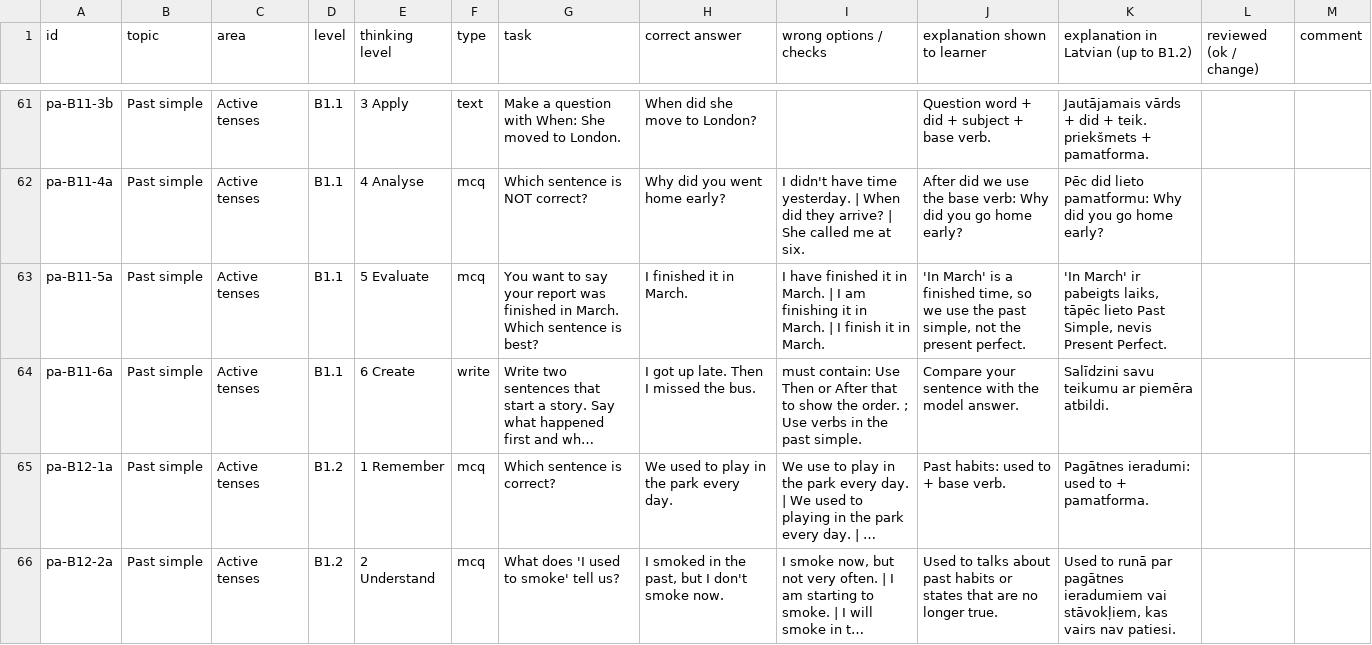
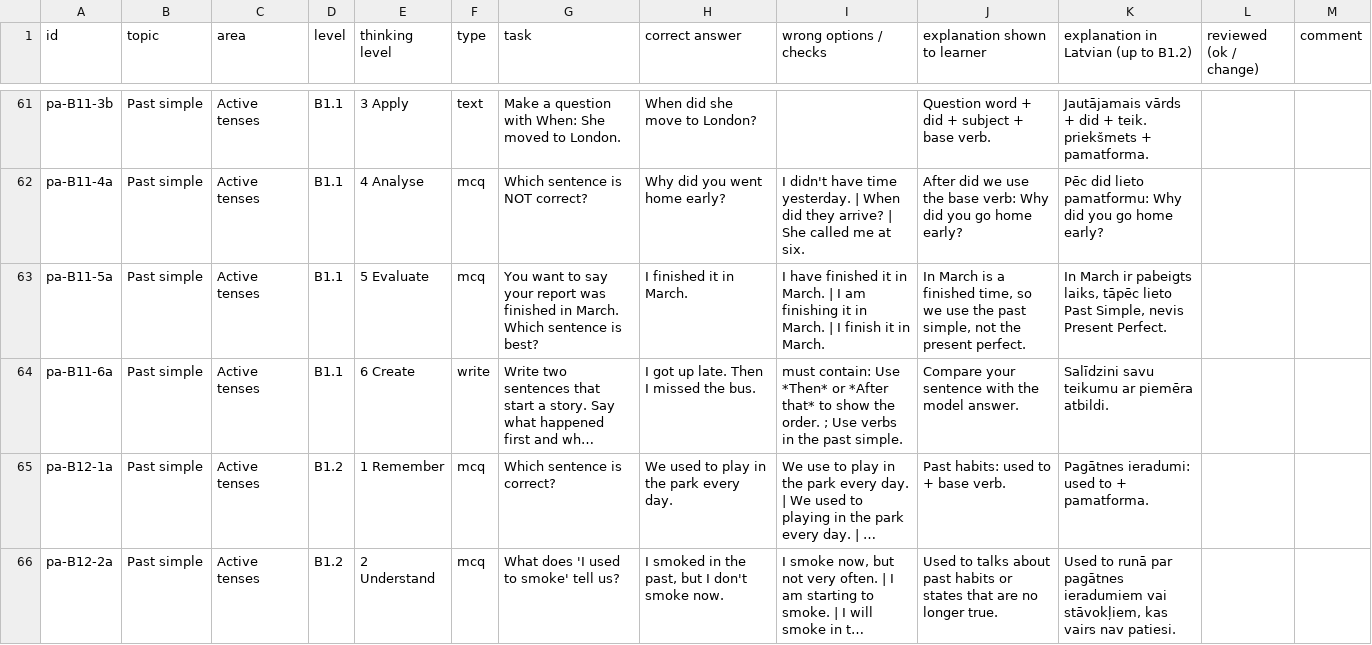
Before and after one commit to inga-cmyk/englishfever, a CSV file: docs/practice-question-bank-review.csv, drawn as a sheet; only a part is shown, gaps mark what is left out; long unchanged cells end in …; the diff covers the shown part only; the diff names each change by its address in the sheet, - before the commit and + after, or states it on an @@ line.

```diff
--- a/docs/practice-question-bank-review.csv
+++ b/docs/practice-question-bank-review.csv
-J63 (explanation shown to learner): 'In March' is a…
+J63 (explanation shown to learner): In March is a…
-K63: 'In March' ir pabeigts…
+K63: In March ir pabeigts…
-I64 (wrong options / checks): …contain: Use Then or After that to show…
+I64 (wrong options / checks): …contain: Use *Then* or *After that* to show…
```
Also changed, not shown: 108 edited cells elsewhere in this file, 14 other files.
